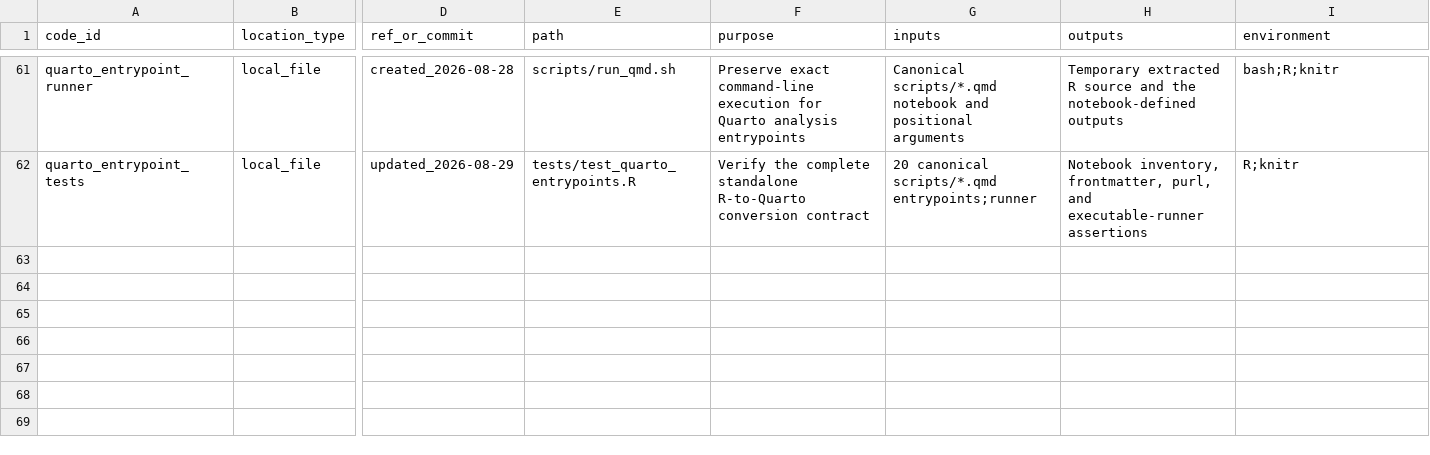
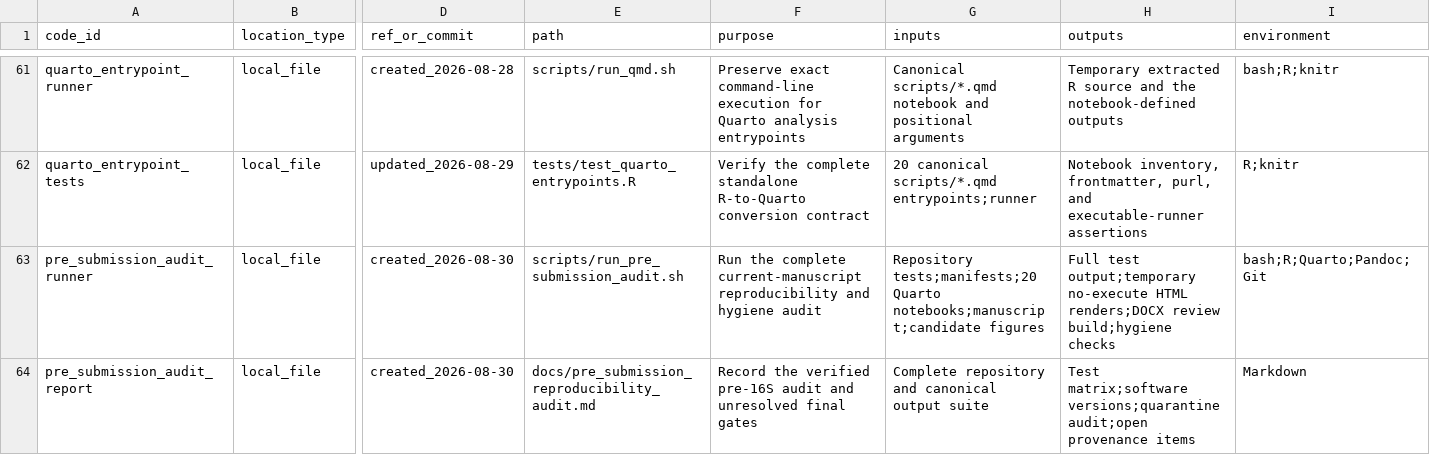
Before and after one commit to shaman-narayanasamy/phage_uv_ecology_analysis, a TSV file: manifests/code_manifest.tsv, drawn as a sheet; only a part is shown, gaps mark what is left out; rows hold the shown columns only; the diff names each change by its address in the sheet, - before the commit and + after, or states it on an @@ line.

Commit message:
Add repeatable pre-submission audit

```diff
--- a/manifests/code_manifest.tsv
+++ b/manifests/code_manifest.tsv
+row 63: pre_submission_audit_runner | local_file | created_2026-08-30 | scripts/run_pre_submission_audit.sh | Run the complete current-manuscript reproducibility and hygiene audit | Repository tests;manifests;20 Quarto notebooks;manuscript;candidate figures | Full test output;temporary no-execute HTML renders;DOCX review build;hygiene checks | bash;R;Quarto;Pandoc;Git
+row 64: pre_submission_audit_report | local_file | created_2026-08-30 | docs/pre_submission_reproducibility_audit.md | Record the verified pre-16S audit and unresolved final gates | Complete repository and canonical output suite | Test matrix;software versions;quarantine audit;open provenance items | Markdown
```
Also changed, not shown: 6 other files.
